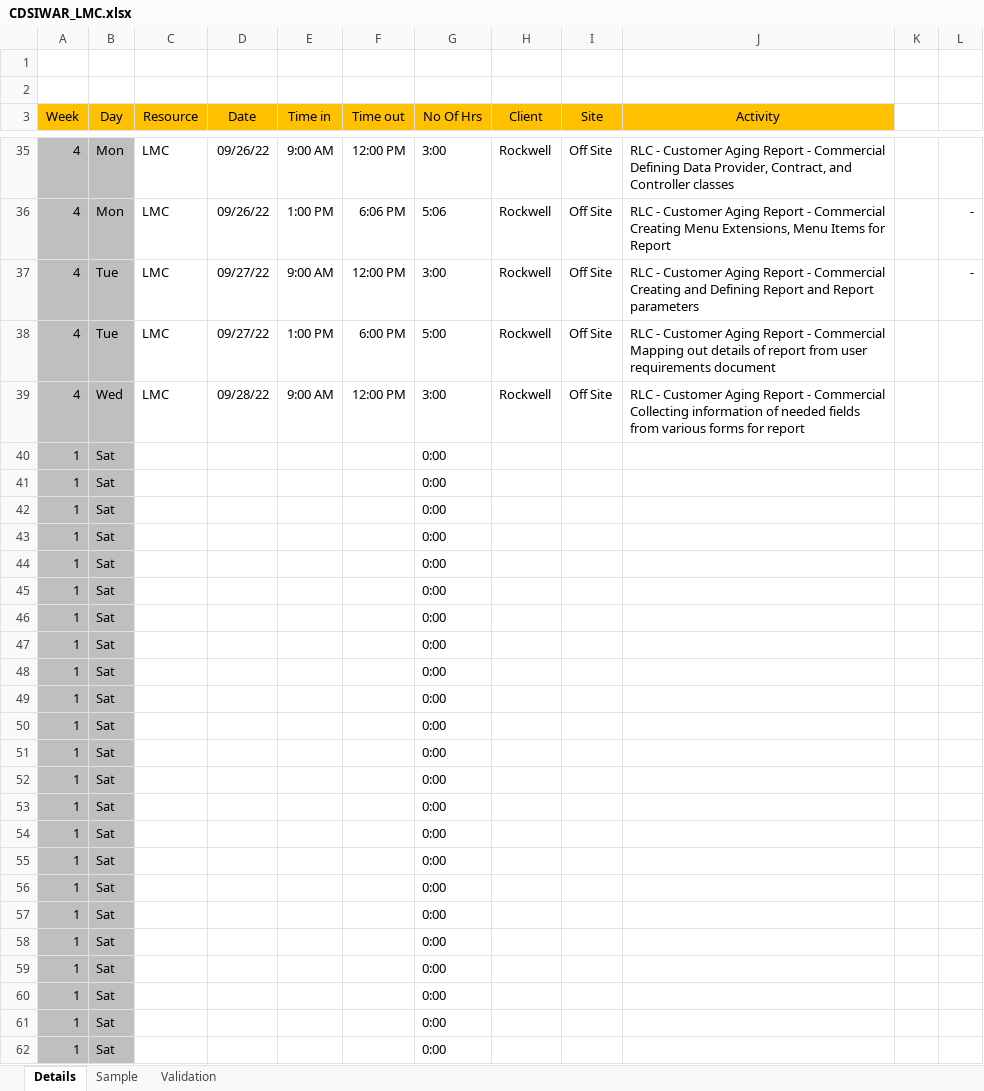
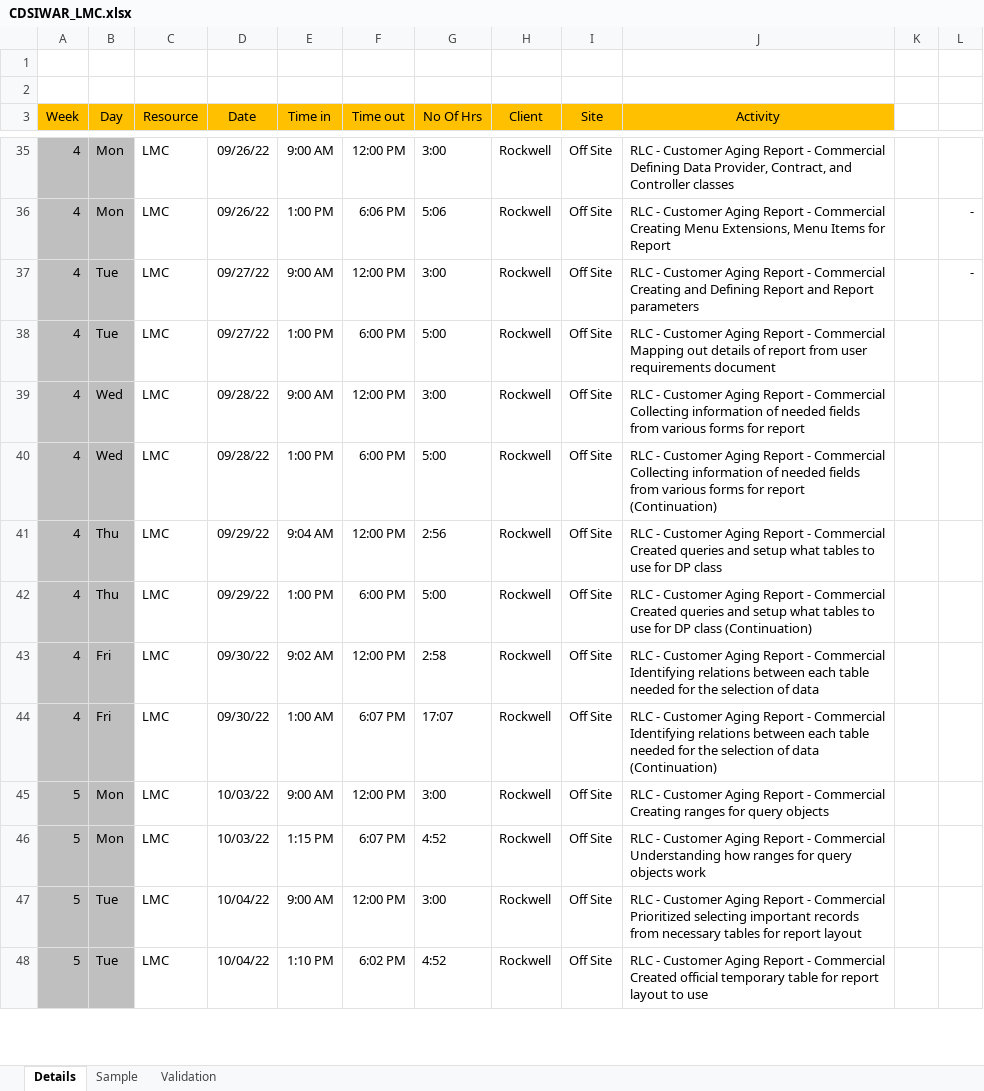
Before and after one commit to 08Aristodemus24/cdsi-practicum, an Excel workbook: CDSIWAR_LMC.xlsx, sheet Details, drawn as a sheet; only a part is shown, gaps mark what is left out; values as stored, in another font and other column widths than the file's, no borders; table styles not drawn; removed rows and columns are numbered as before the commit, all else as after; the diff covers the shown part only; the diff names each change by its address in the sheet, - before the commit and + after, or states it on an @@ line.

```diff
--- a/CDSIWAR_LMC.xlsx (sheet Details)
+++ b/CDSIWAR_LMC.xlsx (sheet Details)
-row 40: 1 | Sat |  |  |  |  | 0:00
-row 41: 1 | Sat |  |  |  |  | 0:00
-row 42: 1 | Sat |  |  |  |  | 0:00
-row 43: 1 | Sat |  |  |  |  | 0:00
-row 44: 1 | Sat |  |  |  |  | 0:00
-row 45: 1 | Sat |  |  |  |  | 0:00
-row 46: 1 | Sat |  |  |  |  | 0:00
-row 47: 1 | Sat |  |  |  |  | 0:00
-row 48: 1 | Sat |  |  |  |  | 0:00
-row 49: 1 | Sat |  |  |  |  | 0:00
-row 50: 1 | Sat |  |  |  |  | 0:00
-row 51: 1 | Sat |  |  |  |  | 0:00
-row 52: 1 | Sat |  |  |  |  | 0:00
-row 53: 1 | Sat |  |  |  |  | 0:00
-row 54: 1 | Sat |  |  |  |  | 0:00
-row 55: 1 | Sat |  |  |  |  | 0:00
-row 56: 1 | Sat |  |  |  |  | 0:00
-row 57: 1 | Sat |  |  |  |  | 0:00
-row 58: 1 | Sat |  |  |  |  | 0:00
-row 59: 1 | Sat |  |  |  |  | 0:00
-row 60: 1 | Sat |  |  |  |  | 0:00
-row 61: 1 | Sat |  |  |  |  | 0:00
-row 62: 1 | Sat |  |  |  |  | 0:00
+row 40: 4 | Wed | LMC | 09/28/22 | 1:00 PM | 6:00 PM | 5:00 | Rockwell | Off Site | RLC - Customer Aging Report - Commercial Collecting information of needed fields from various forms for report (Continuation)
+row 41: 4 | Thu | LMC | 09/29/22 | 9:04 AM | 12:00 PM | 2:56 | Rockwell | Off Site | RLC - Customer Aging Report - Commercial Created queries and setup what tables to use for DP class
+row 42: 4 | Thu | LMC | 09/29/22 | 1:00 PM | 6:00 PM | 5:00 | Rockwell | Off Site | RLC - Customer Aging Report - Commercial Created queries and setup what tables to use for DP class (Continuation)
+row 43: 4 | Fri | LMC | 09/30/22 | 9:02 AM | 12:00 PM | 2:58 | Rockwell | Off Site | RLC - Customer Aging Report - Commercial Identifying relations between each table needed for the selection of data
+row 44: 4 | Fri | LMC | 09/30/22 | 1:00 AM | 6:07 PM | 17:07 | Rockwell | Off Site | RLC - Customer Aging Report - Commercial Identifying relations between each table needed for the selection of data (Continuation)
+row 45: 5 | Mon | LMC | 10/03/22 | 9:00 AM | 12:00 PM | 3:00 | Rockwell | Off Site | RLC - Customer Aging Report - Commercial Creating ranges for query objects
+row 46: 5 | Mon | LMC | 10/03/22 | 1:15 PM | 6:07 PM | 4:52 | Rockwell | Off Site | RLC - Customer Aging Report - Commercial Understanding how ranges for query objects work
+row 47: 5 | Tue | LMC | 10/04/22 | 9:00 AM | 12:00 PM | 3:00 | Rockwell | Off Site | RLC - Customer Aging Report - Commercial Prioritized selecting important records from necessary tables for report layout
+row 48: 5 | Tue | LMC | 10/04/22 | 1:10 PM | 6:02 PM | 4:52 | Rockwell | Off Site | RLC - Customer Aging Report - Commercial Created official temporary table for report layout to use
```
Also changed, not shown: 14 added rows elsewhere in this sheet, 36 other files.
